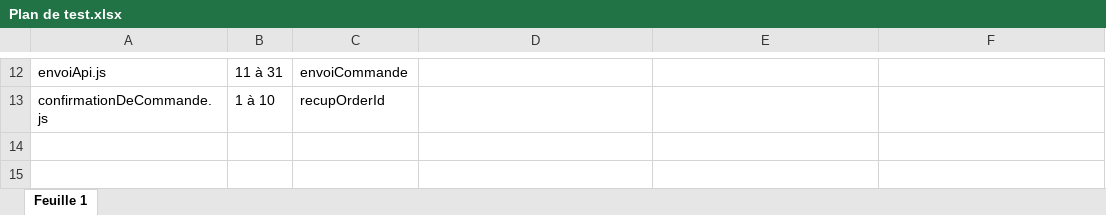
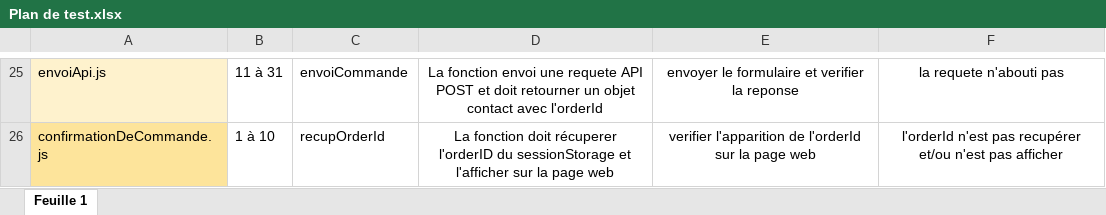
Before and after one commit to Ossynb/BelkacemMohamed_5_19012021, an Excel workbook: Plan de test.xlsx, sheet Feuille 1, drawn as a sheet; only a part is shown, gaps mark what is left out; values as stored, in another font and other column widths than the file's, no borders; addresses are those after the commit; the diff covers the shown part only; the diff names each change by its address in the sheet, - before the commit and + after, or states it on an @@ line.

Commit message:
ajout du plan de test, et divisions des principales fonctions en plusieurs sous-fonctions, factoring

```diff
--- a/Plan de test.xlsx (sheet Feuille 1)
+++ b/Plan de test.xlsx (sheet Feuille 1)
-A25 fill: none
+A25 fill: #FEF2CD
-D25: (empty)
+D25: La fonction envoi une requete API POST et doit retourner un objet contact avec l'orderId
-E25: (empty)
+E25: envoyer le formulaire et verifier la reponse
-F25: (empty)
+F25: la requete n'abouti pas
-A26 fill: none
+A26 fill: #FDE49B
-D26: (empty)
+D26: La fonction doit récuperer l'orderID du sessionStorage et l'afficher sur la page web
-E26: (empty)
+E26: verifier l'apparition de l'orderId sur la page web
-F26: (empty)
+F26: l'orderId n'est pas recupérer et/ou n'est pas afficher
```
Also changed, not shown: 19 added rows, 6 removed rows, 13 edited cells and cell formats elsewhere in this sheet, 12 other files.
